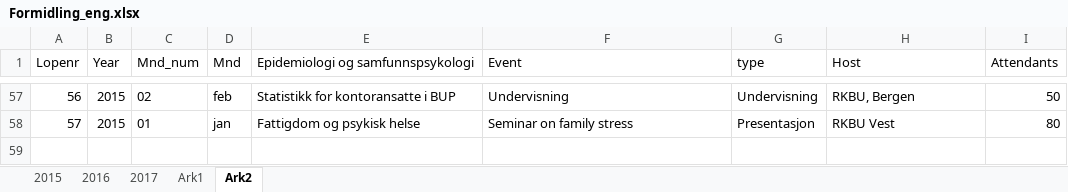
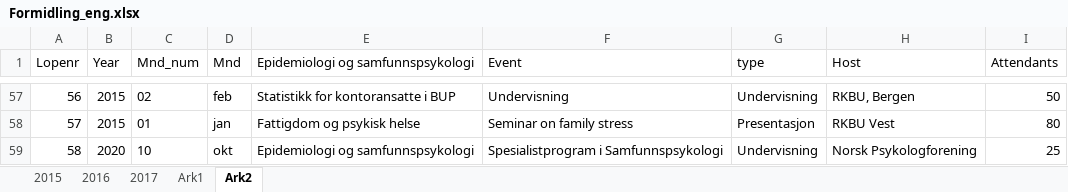
Before and after one commit to tormodb/academic_blog, an Excel workbook: static/files/Formidling_eng.xlsx, sheet Ark2, drawn as a sheet; only a part is shown, gaps mark what is left out; values as stored, in another font and other column widths than the file's, no borders; the diff names each change by its address in the sheet, - before the commit and + after, or states it on an @@ line.

```diff
--- a/static/files/Formidling_eng.xlsx (sheet Ark2)
+++ b/static/files/Formidling_eng.xlsx (sheet Ark2)
+row 59: 58 | 2020 | 10 | okt | Epidemiologi og samfunnspsykologi | Spesialistprogram i Samfunnspsykologi | Undervisning | Norsk Psykologforening | 25
```
Also changed, not shown: static/files/Formidling.xlsx, 8 other files.
